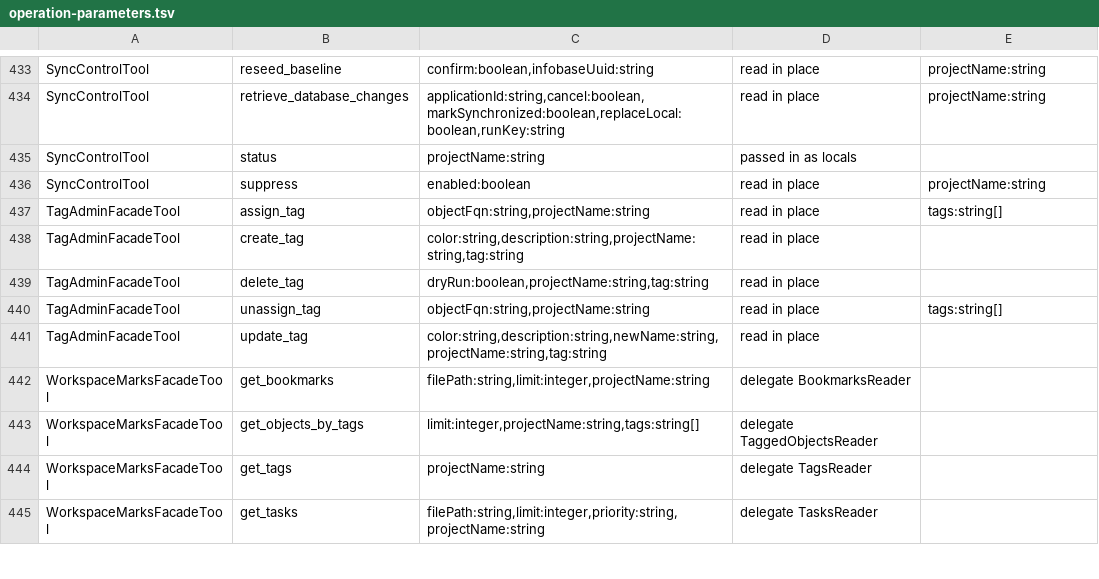
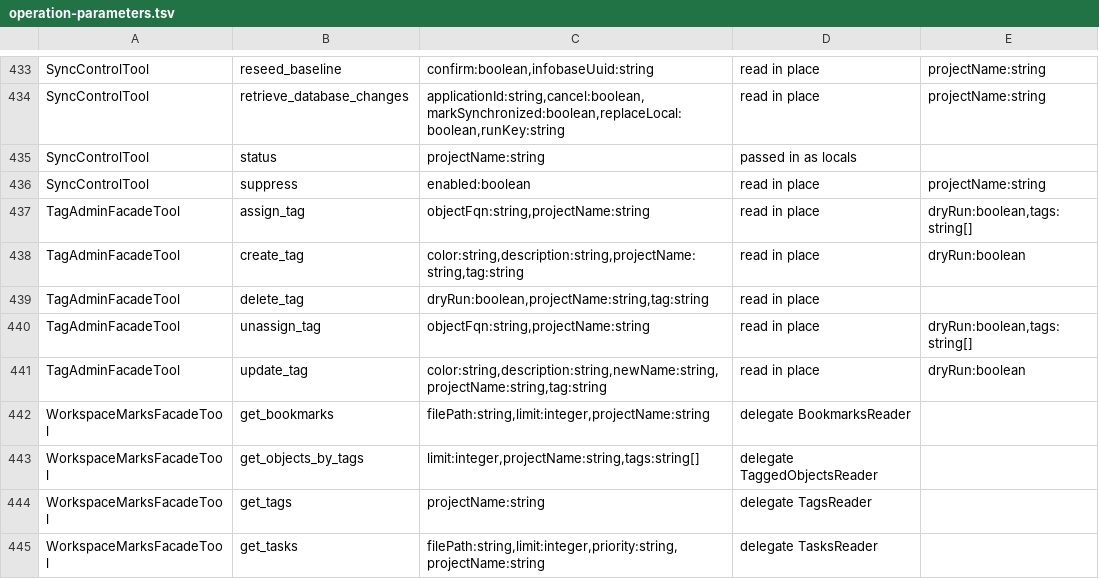
Before and after one commit to Desko77/ai-edt, a TSV file: mcp/bundles/ru.aiedt.mcp.server/schema/operation-parameters.tsv, drawn as a sheet; only a part is shown, gaps mark what is left out.

Commit message:
A tag_admin write without a preview refuses dryRun=true
create_tag, update_tag, assign_tag and unassign_tag refuse a call that
carries dryRun=true and write nothing. delete_tag keeps its preview.
The operation map lists dryRun as read by all five operations.

```diff
--- a/mcp/bundles/ru.aiedt.mcp.server/schema/operation-parameters.tsv
+++ b/mcp/bundles/ru.aiedt.mcp.server/schema/operation-parameters.tsv
@@ -436,7 +436,7 @@ SyncControlTool	status	projectName:string	passed in as locals
 SyncControlTool	suppress	enabled:boolean	read in place	projectName:string
-TagAdminFacadeTool	assign_tag	objectFqn:string,projectName:string	read in place	tags:string[]
-TagAdminFacadeTool	create_tag	color:string,description:string,projectName:string,tag:string	read in place	
+TagAdminFacadeTool	assign_tag	objectFqn:string,projectName:string	read in place	dryRun:boolean,tags:string[]
+TagAdminFacadeTool	create_tag	color:string,description:string,projectName:string,tag:string	read in place	dryRun:boolean
 TagAdminFacadeTool	delete_tag	dryRun:boolean,projectName:string,tag:string	read in place	
-TagAdminFacadeTool	unassign_tag	objectFqn:string,projectName:string	read in place	tags:string[]
-TagAdminFacadeTool	update_tag	color:string,description:string,newName:string,projectName:string,tag:string	read in place	
+TagAdminFacadeTool	unassign_tag	objectFqn:string,projectName:string	read in place	dryRun:boolean,tags:string[]
+TagAdminFacadeTool	update_tag	color:string,description:string,newName:string,projectName:string,tag:string	read in place	dryRun:boolean
 WorkspaceMarksFacadeTool	get_bookmarks	filePath:string,limit:integer,projectName:string	delegate BookmarksReader	
```
Also changed, not shown: 4 other files.
